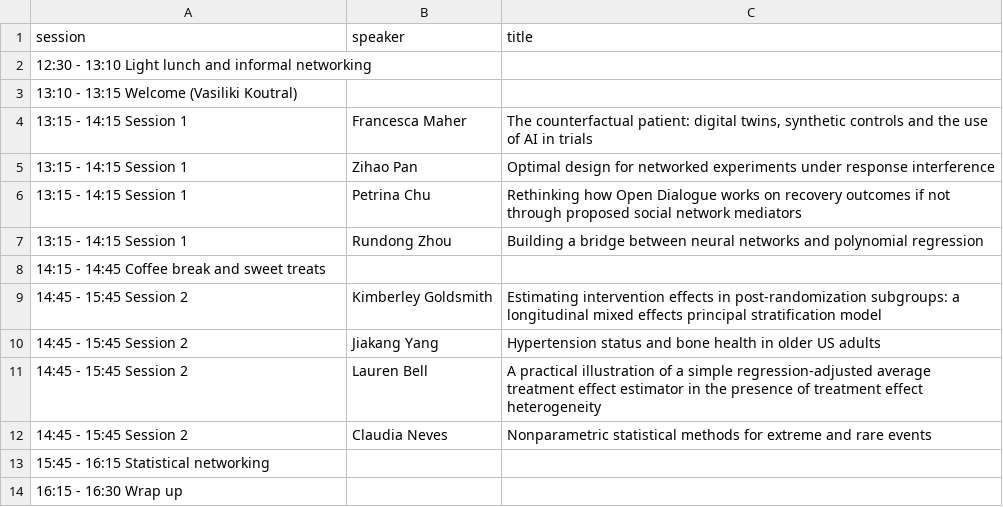
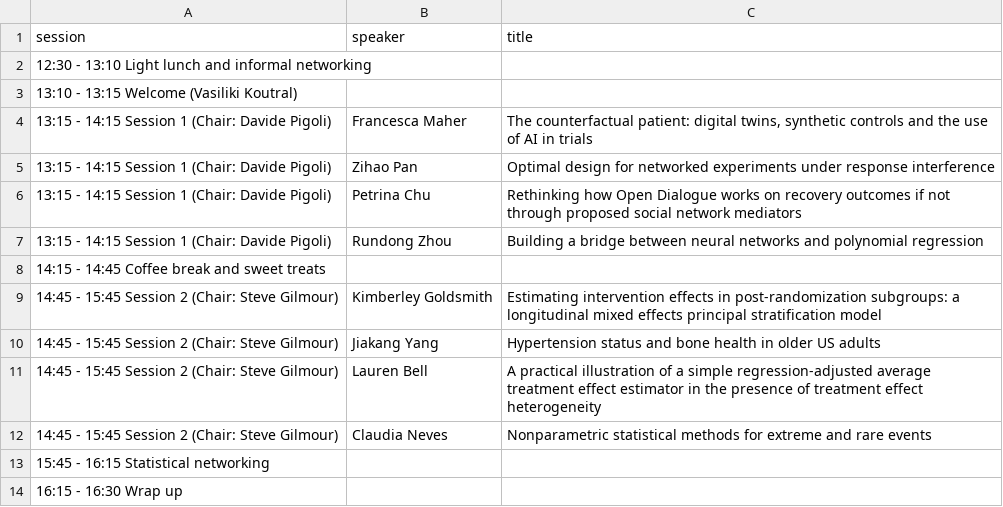
Before and after one commit to vkstats/CFSM, a CSV file: data/schedule_sept-2026.csv, drawn as a sheet.

Commit message:
Updated session chairs

```diff
--- a/data/schedule_sept-2026.csv
+++ b/data/schedule_sept-2026.csv
@@ -3,11 +3,11 @@
 13:10 - 13:15 Welcome (Vasiliki Koutral),,
-13:15 - 14:15 Session 1,Francesca Maher,"The counterfactual patient: digital twins, synthetic controls and the use of AI in trials"
-13:15 - 14:15 Session 1,Zihao Pan,Optimal design for networked experiments under response interference
-13:15 - 14:15 Session 1,Petrina Chu,Rethinking how Open Dialogue works on recovery outcomes if not through proposed social network mediators
-13:15 - 14:15 Session 1,Rundong Zhou,Building a bridge between neural networks and polynomial regression
+13:15 - 14:15 Session 1 (Chair: Davide Pigoli),Francesca Maher,"The counterfactual patient: digital twins, synthetic controls and the use of AI in trials"
+13:15 - 14:15 Session 1 (Chair: Davide Pigoli),Zihao Pan,Optimal design for networked experiments under response interference
+13:15 - 14:15 Session 1 (Chair: Davide Pigoli),Petrina Chu,Rethinking how Open Dialogue works on recovery outcomes if not through proposed social network mediators
+13:15 - 14:15 Session 1 (Chair: Davide Pigoli),Rundong Zhou,Building a bridge between neural networks and polynomial regression
 14:15 - 14:45 Coffee break and sweet treats,,
-14:45 - 15:45 Session 2,Kimberley Goldsmith,Estimating intervention effects in post-randomization subgroups: a longitudinal mixed effects principal stratification model
-14:45 - 15:45 Session 2,Jiakang Yang,Hypertension status and bone health in older US adults
-14:45 - 15:45 Session 2,Lauren Bell,A practical illustration of a simple regression-adjusted average treatment effect estimator in the presence of treatment effect heterogeneity
-14:45 - 15:45 Session 2,Claudia Neves,Nonparametric statistical methods for extreme and rare events
+14:45 - 15:45 Session 2 (Chair: Steve Gilmour),Kimberley Goldsmith,Estimating intervention effects in post-randomization subgroups: a longitudinal mixed effects principal stratification model
+14:45 - 15:45 Session 2 (Chair: Steve Gilmour),Jiakang Yang,Hypertension status and bone health in older US adults
+14:45 - 15:45 Session 2 (Chair: Steve Gilmour),Lauren Bell,A practical illustration of a simple regression-adjusted average treatment effect estimator in the presence of treatment effect heterogeneity
+14:45 - 15:45 Session 2 (Chair: Steve Gilmour),Claudia Neves,Nonparametric statistical methods for extreme and rare events
 15:45 - 16:15 Statistical networking,,
```
Also changed, not shown: 3 other files.
